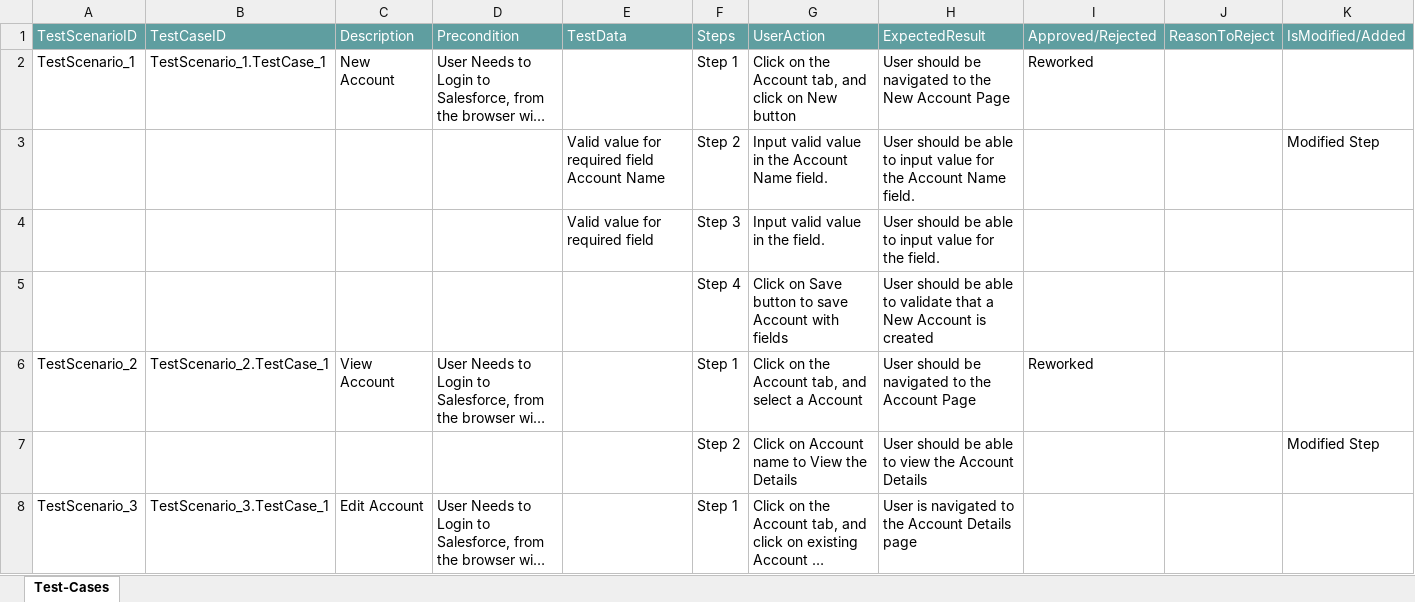
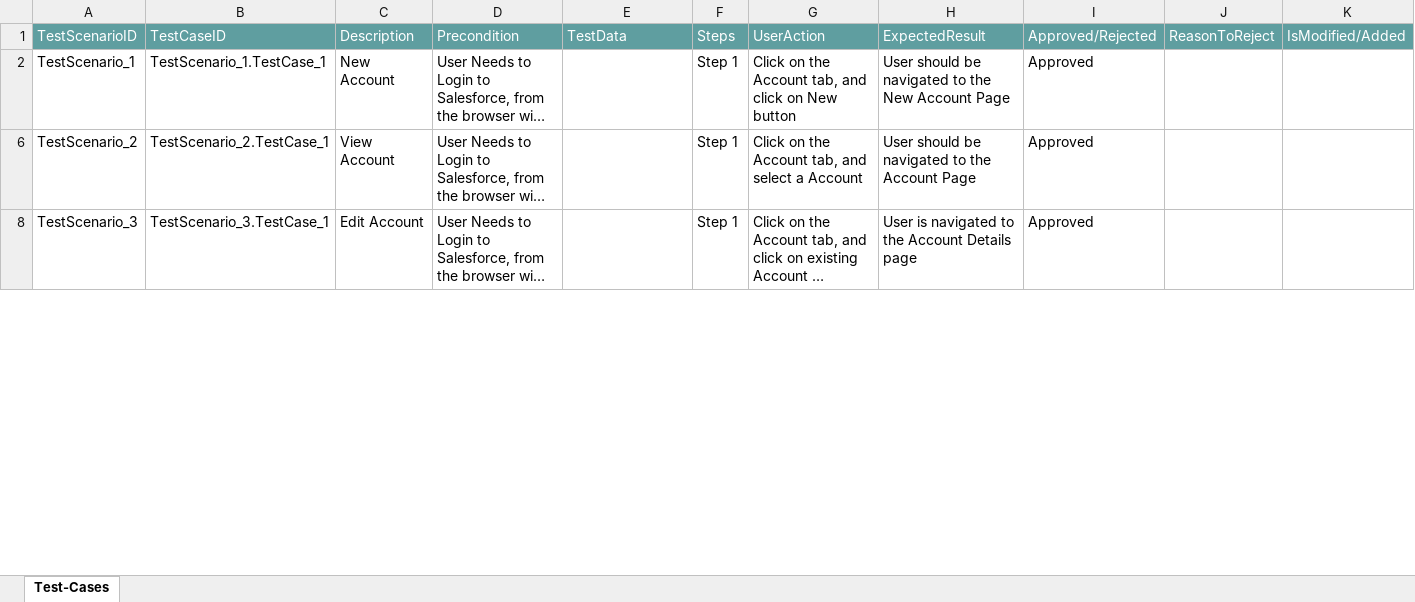
Before and after one commit to ShaikMohamedIrfan/TestingCycle, an Excel workbook: Account.xlsx, sheet Test-Cases, drawn as a sheet; only a part is shown; long unchanged cells end in …; values as stored, in another font and other column widths than the file's, no borders; table styles not drawn; the diff covers the shown part only; the diff names each change by its address in the sheet, - before the commit and + after, or states it on an @@ line.

Commit message:
Add files via upload

```diff
--- a/Account.xlsx (sheet Test-Cases)
+++ b/Account.xlsx (sheet Test-Cases)
-I2: Reworked
+I2: Approved
-row 3:  |  |  |  | Valid value for required field Account Name | Step 2 | Input valid value in the Account Name field. | User should be able to input value for the Account Name field. |  |  | Modified Step
@@ row 4 hidden:  |  |  |  | Valid value for required field | Step 3 | Input valid value in the field. | User should be able to input value for the field. @@
@@ row 5 hidden:  |  |  |  |  | Step 4 | Click on Save button to save Account with fields | User should be able to validate that a New Account is created @@
-I6: Reworked
+I6: Approved
-row 7:  |  |  |  |  | Step 2 | Click on Account name to View the Details | User should be able to view the Account Details |  |  | Modified Step
-I8: (empty)
+I8: Approved
```
Also changed, not shown: 5 hidden or unhidden rows and 2 edited cells elsewhere in this sheet.
